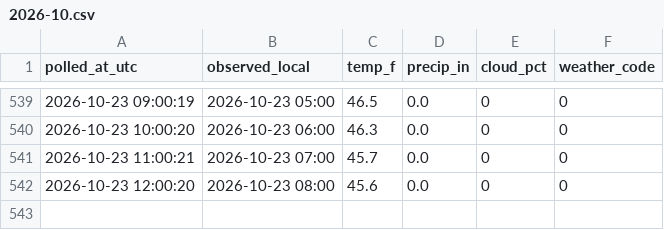
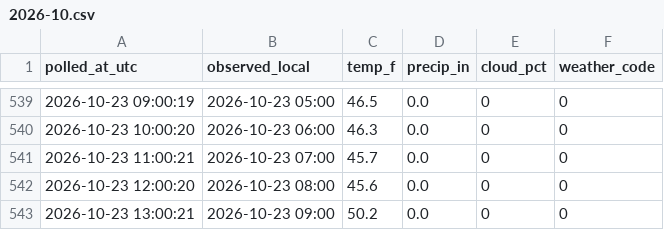
Before and after one commit to Kovar1/closter-showtimes, a CSV file: data/weather/2026-10.csv, drawn as a sheet; only a part is shown, gaps mark what is left out.

```diff
--- a/data/weather/2026-10.csv
+++ b/data/weather/2026-10.csv
@@ -542 +542,2 @@ polled_at_utc,observed_local,temp_f,precip_in,cloud_pct,weather_code
 2026-10-23 12:00:20,2026-10-23 08:00,45.6,0.0,0,0
+2026-10-23 13:00:21,2026-10-23 09:00,50.2,0.0,0,0
```
Also changed, not shown: data/polls/2026-10.csv, data/showtimes.csv, 2 other files.
